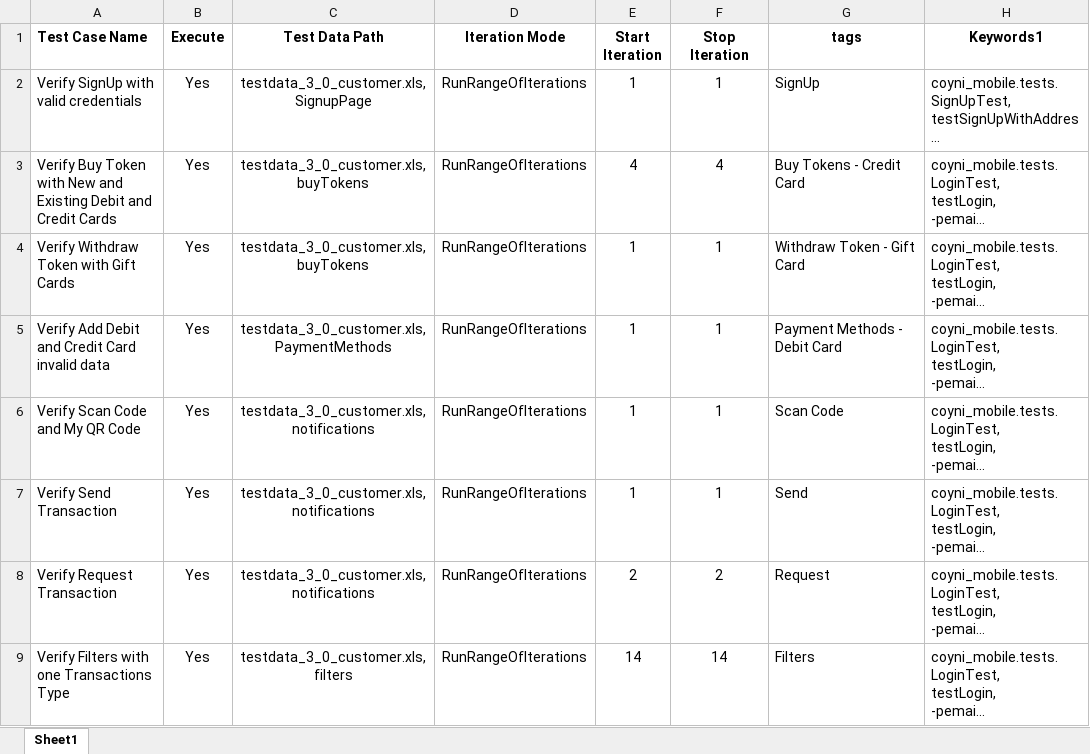
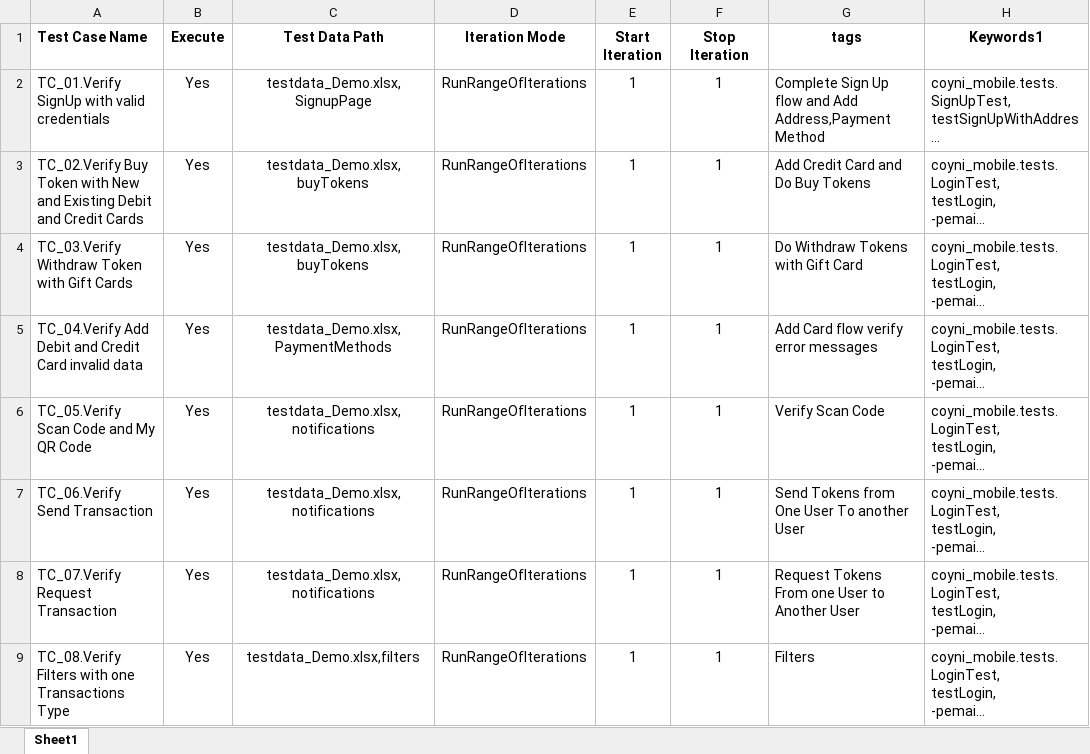
Before and after one commit to RameshNaikRR/Automation, an Excel workbook: Mobile/coyni_mobile/resources/TestScript_Demo.xlsx, sheet Sheet1, drawn as a sheet; only a part is shown; long unchanged cells end in …; values as stored, in another font and other column widths than the file's, no borders; the diff names each change by its address in the sheet, - before the commit and + after, or states it on an @@ line.

```diff
--- a/Mobile/coyni_mobile/resources/TestScript_Demo.xlsx (sheet Sheet1)
+++ b/Mobile/coyni_mobile/resources/TestScript_Demo.xlsx (sheet Sheet1)
-A2 (Test Case Name): Verify SignUp with valid credentials
+A2 (Test Case Name): TC_01.Verify SignUp with valid credentials
-C2 (Test Data Path): testdata_3_0_customer.xls,SignupPage
+C2 (Test Data Path): testdata_Demo.xlsx,SignupPage
-G2 (tags): SignUp
+G2 (tags): Complete Sign Up flow and Add Address,Payment Method
-A3 (Test Case Name): Verify Buy Token…
+A3 (Test Case Name): TC_02.Verify Buy Token…
-C3:C4 (Test Data Path): testdata_3_0_customer.xls,buyTokens
+C3:C4 (Test Data Path): testdata_Demo.xlsx,buyTokens
-E3 (Start Iteration): 4
+E3 (Start Iteration): 1
-F3 (Stop Iteration): 4
+F3 (Stop Iteration): 1
-G3 (tags): Buy Tokens - Credit Card
+G3 (tags): Add Credit Card and Do Buy Tokens
-A4 (Test Case Name): Verify Withdraw Token with Gift Cards
+A4 (Test Case Name): TC_03.Verify Withdraw Token with Gift Cards
-G4 (tags): Withdraw Token - Gift Card
+G4 (tags): Do Withdraw Tokens with Gift Card
-A5 (Test Case Name): Verify Add Debit…
+A5 (Test Case Name): TC_04.Verify Add Debit…
-C5 (Test Data Path): testdata_3_0_customer.xls,PaymentMethods
+C5 (Test Data Path): testdata_Demo.xlsx,PaymentMethods
-G5 (tags): Payment Methods - Debit Card
+G5 (tags): Add Card flow verify error messages
-A6 (Test Case Name): Verify Scan Code and My QR Code
+A6 (Test Case Name): TC_05.Verify Scan Code and My QR Code
-C6:C8 (Test Data Path): testdata_3_0_customer.xls,notifications
+C6:C8 (Test Data Path): testdata_Demo.xlsx,notifications
-G6 (tags): Scan Code
+G6 (tags): Verify Scan Code
-A7 (Test Case Name): Verify Send Transaction
+A7 (Test Case Name): TC_06.Verify Send Transaction
-G7 (tags): Send
+G7 (tags): Send Tokens from One User To another User
-A8 (Test Case Name): Verify Request Transaction
+A8 (Test Case Name): TC_07.Verify Request Transaction
-E8 (Start Iteration): 2
+E8 (Start Iteration): 1
-F8 (Stop Iteration): 2
+F8 (Stop Iteration): 1
-G8 (tags): Request
+G8 (tags): Request Tokens From one User to Another User
-A9 (Test Case Name): Verify Filters with one Transactions Type
+A9 (Test Case Name): TC_08.Verify Filters with one Transactions Type
-C9 (Test Data Path): testdata_3_0_customer.xls,filters
+C9 (Test Data Path): testdata_Demo.xlsx,filters
-E9 (Start Iteration): 14
+E9 (Start Iteration): 1
-F9 (Stop Iteration): 14
+F9 (Stop Iteration): 1
```
Also changed, not shown: 10 other files.
